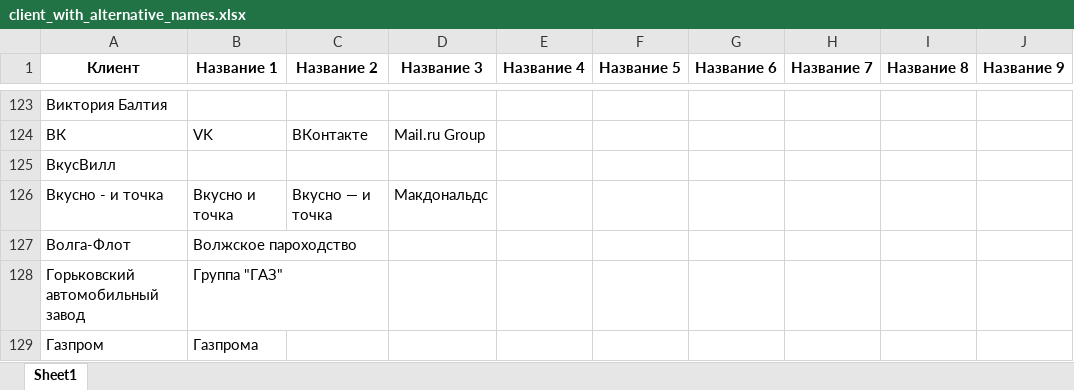
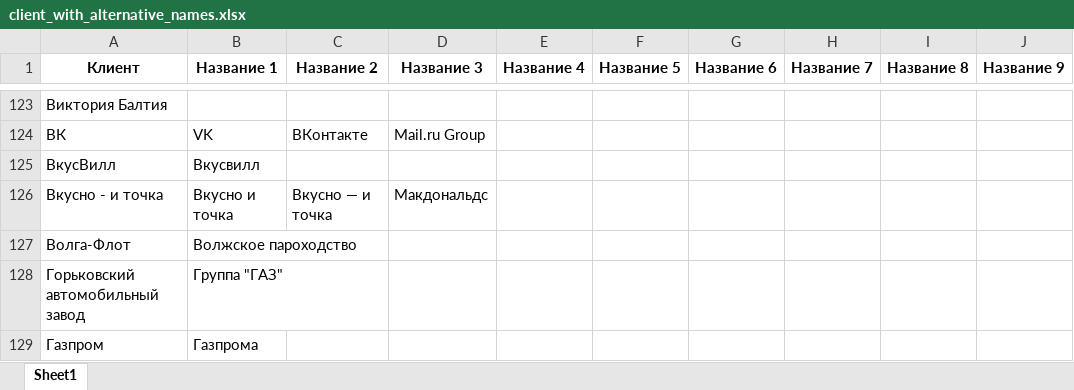
Before and after one commit to freekode1ko/FinGigaChat, an Excel workbook: data/name/client_with_alternative_names.xlsx, sheet Sheet1, drawn as a sheet; only a part is shown, gaps mark what is left out; values as stored, in another font and other column widths than the file's, no borders; the diff names each change by its address in the sheet, - before the commit and + after, or states it on an @@ line.

Commit message:
обновлен файл с альт названиями

```diff
--- a/data/name/client_with_alternative_names.xlsx (sheet Sheet1)
+++ b/data/name/client_with_alternative_names.xlsx (sheet Sheet1)
-B125 (Название 1): (empty)
+B125 (Название 1): Вкусвилл
```
